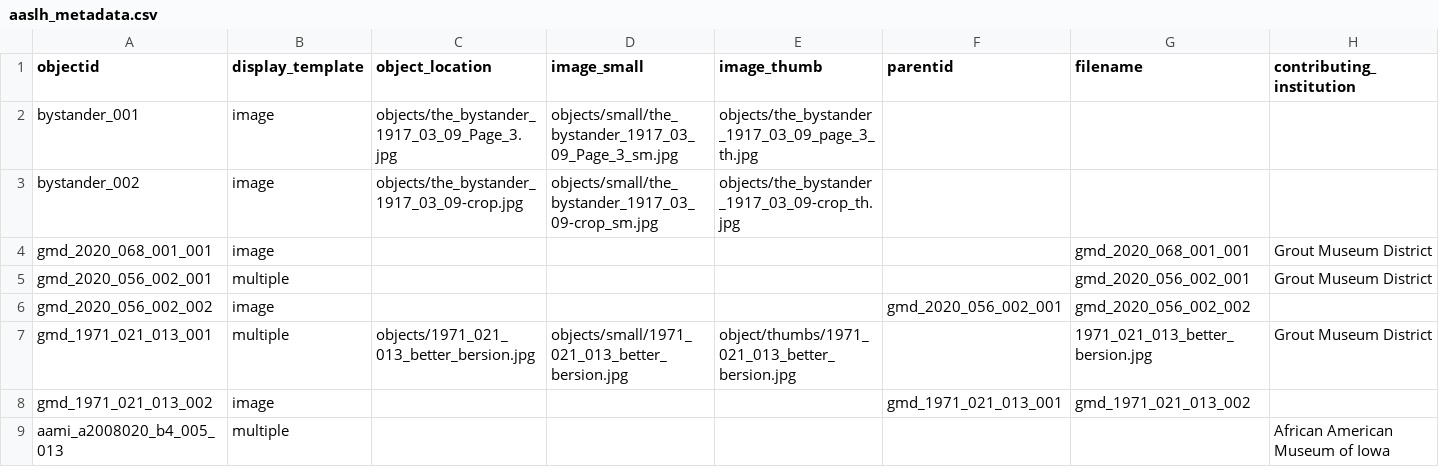
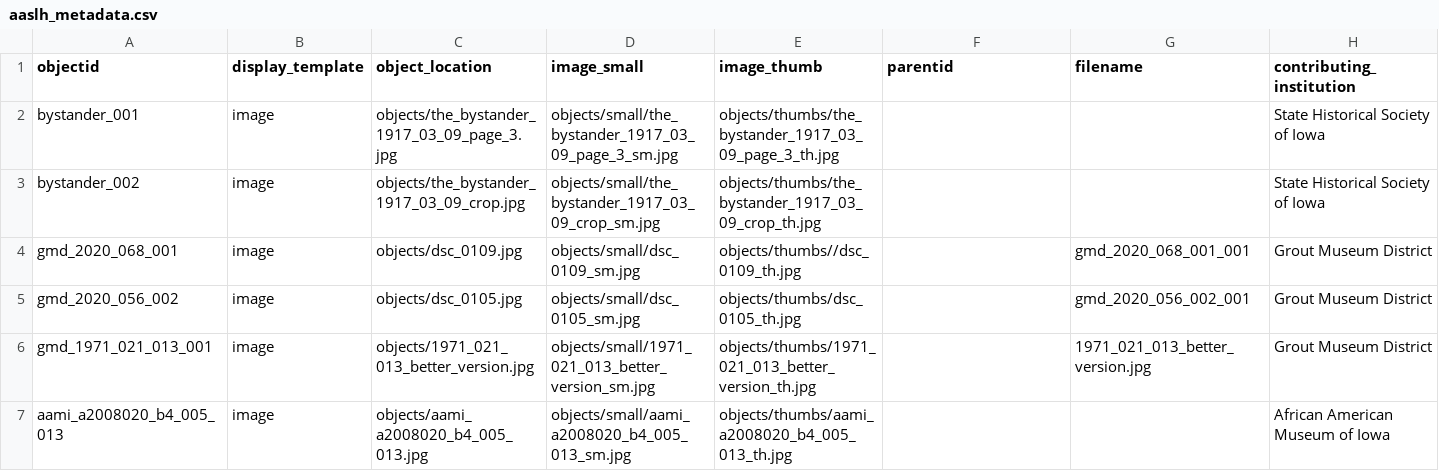
Before and after one commit to clir-abvi-portal/clir-abvi-portal, a CSV file: _data/aaslh_metadata.csv, drawn as a sheet; only a part is shown; removed rows and columns are numbered as before the commit, all else as after; rows hold the shown columns only; the diff covers the shown part only; the diff names each change by its address in the sheet, - before the commit and + after, or states it on an @@ line.

Commit message:
Images fixed

```diff
--- a/_data/aaslh_metadata.csv
+++ b/_data/aaslh_metadata.csv
-C2 (object_location): objects/the_bystander_1917_03_09_Page_3.jpg
+C2 (object_location): objects/the_bystander_1917_03_09_page_3.jpg
-D2 (image_small): objects/small/the_bystander_1917_03_09_Page_3_sm.jpg
+D2 (image_small): objects/small/the_bystander_1917_03_09_page_3_sm.jpg
-E2 (image_thumb): objects/the_bystander_1917_03_09_page_3_th.jpg
+E2 (image_thumb): objects/thumbs/the_bystander_1917_03_09_page_3_th.jpg
-H2:H3 (contributing_institution): (empty)
+H2:H3 (contributing_institution): State Historical Society of Iowa
-C3 (object_location): objects/the_bystander_1917_03_09-crop.jpg
+C3 (object_location): objects/the_bystander_1917_03_09_crop.jpg
-D3 (image_small): objects/small/the_bystander_1917_03_09-crop_sm.jpg
+D3 (image_small): objects/small/the_bystander_1917_03_09_crop_sm.jpg
-E3 (image_thumb): objects/the_bystander_1917_03_09-crop_th.jpg
+E3 (image_thumb): objects/thumbs/the_bystander_1917_03_09_crop_th.jpg
-A4 (objectid): gmd_2020_068_001_001
+A4 (objectid): gmd_2020_068_001
-C4 (object_location): (empty)
+C4 (object_location): objects/dsc_0109.jpg
-D4 (image_small): (empty)
+D4 (image_small): objects/small/dsc_0109_sm.jpg
-E4 (image_thumb): (empty)
+E4 (image_thumb): objects/thumbs//dsc_0109_th.jpg
-A5 (objectid): gmd_2020_056_002_001
+A5 (objectid): gmd_2020_056_002
-B5 (display_template): multiple
+B5 (display_template): image
-C5 (object_location): (empty)
+C5 (object_location): objects/dsc_0105.jpg
-D5 (image_small): (empty)
+D5 (image_small): objects/small/dsc_0105_sm.jpg
-E5 (image_thumb): (empty)
+E5 (image_thumb): objects/thumbs/dsc_0105_th.jpg
-row 6: gmd_2020_056_002_002 | image |  |  |  | gmd_2020_056_002_001 | gmd_2020_056_002_002
-B6 (display_template): multiple
+B6 (display_template): image
-C6 (object_location): objects/1971_021_013_better_bersion.jpg
+C6 (object_location): objects/1971_021_013_better_version.jpg
-D6 (image_small): objects/small/1971_021_013_better_bersion.jpg
+D6 (image_small): objects/small/1971_021_013_better_version_sm.jpg
-E6 (image_thumb): object/thumbs/1971_021_013_better_bersion.jpg
+E6 (image_thumb): objects/thumbs/1971_021_013_better_version_th.jpg
-G6 (filename): 1971_021_013_better_bersion.jpg
+G6 (filename): 1971_021_013_better_version.jpg
-row 8: gmd_1971_021_013_002 | image |  |  |  | gmd_1971_021_013_001 | gmd_1971_021_013_002
-B7 (display_template): multiple
+B7 (display_template): image
-C7 (object_location): (empty)
+C7 (object_location): objects/aami_a2008020_b4_005_013.jpg
-D7 (image_small): (empty)
+D7 (image_small): objects/small/aami_a2008020_b4_005_013_sm.jpg
-E7 (image_thumb): (empty)
+E7 (image_thumb): objects/thumbs/aami_a2008020_b4_005_013_th.jpg
```
Also changed, not shown: 1 added row and 15 edited cells elsewhere in this file, 4 other files.
